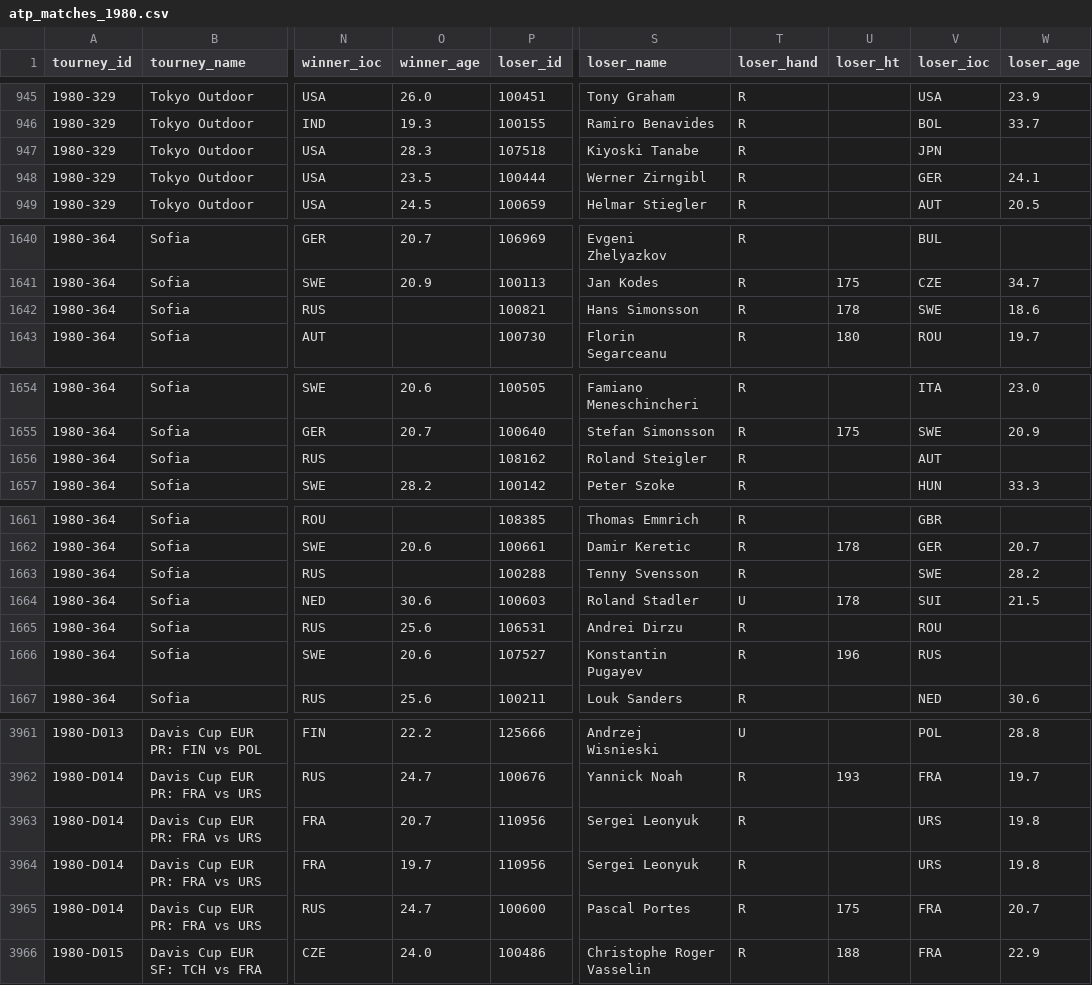
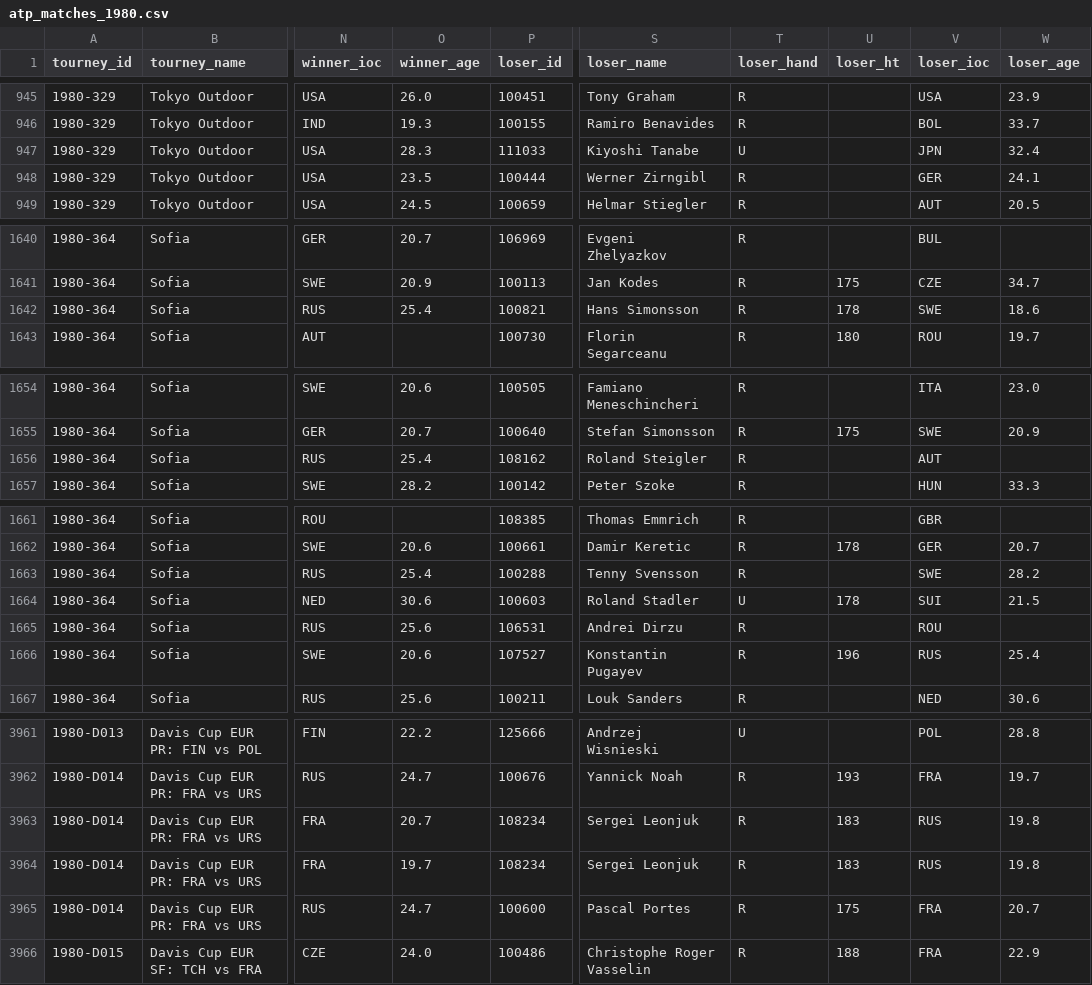
Before and after one commit to JeffSackmann/tennis_atp, a CSV file: atp_matches_1980.csv, drawn as a sheet; only a part is shown, gaps mark what is left out; the diff names each change by its address in the sheet, - before the commit and + after, or states it on an @@ line.

```diff
--- a/atp_matches_1980.csv
+++ b/atp_matches_1980.csv
-P947 (loser_id): 107518
+P947 (loser_id): 111033
-S947 (loser_name): Kiyoski Tanabe
+S947 (loser_name): Kiyoshi Tanabe
-T947 (loser_hand): R
+T947 (loser_hand): U
-W947 (loser_age): (empty)
+W947 (loser_age): 32.4
-O1642 (winner_age): (empty)
+O1642 (winner_age): 25.4
-O1656 (winner_age): (empty)
+O1656 (winner_age): 25.4
-O1663 (winner_age): (empty)
+O1663 (winner_age): 25.4
-W1666 (loser_age): (empty)
+W1666 (loser_age): 25.4
-P3963:P3964 (loser_id): 110956
+P3963:P3964 (loser_id): 108234
-S3963:S3964 (loser_name): Sergei Leonyuk
+S3963:S3964 (loser_name): Sergei Leonjuk
-U3963:U3964 (loser_ht): (empty)
+U3963:U3964 (loser_ht): 183
-V3963:V3964 (loser_ioc): URS
+V3963:V3964 (loser_ioc): RUS
```
Also changed, not shown: atp_matches_1972.csv, atp_matches_1973.csv, 12 other files.
